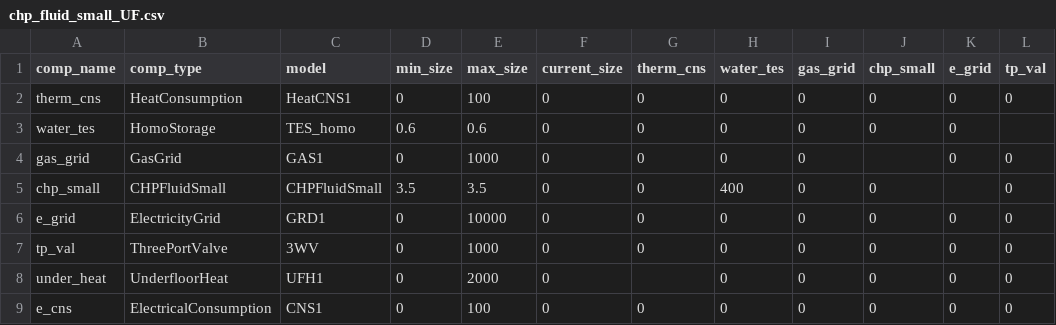
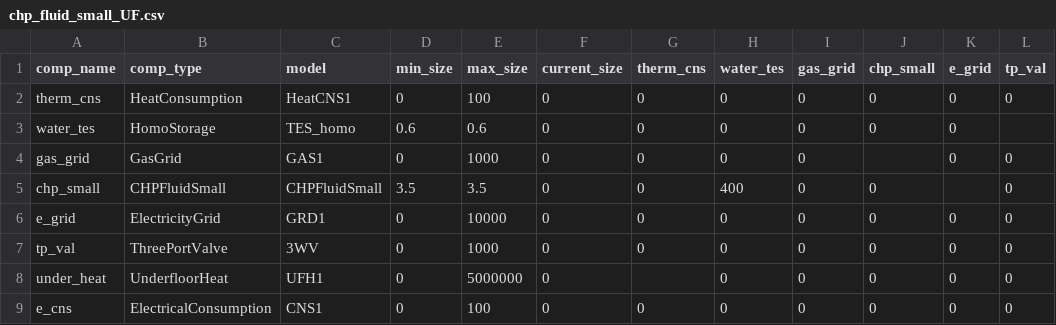
Before and after one commit to RWTH-EBC/BESDOT, a CSV file: data/topology/chp_fluid_small_UF.csv, drawn as a sheet; only a part is shown; the diff names each change by its address in the sheet, - before the commit and + after, or states it on an @@ line.

```diff
--- a/data/topology/chp_fluid_small_UF.csv
+++ b/data/topology/chp_fluid_small_UF.csv
-E8 (max_size): 2000
+E8 (max_size): 5000000
```
Also changed, not shown: data/topology/chp_fluid_big_UF.csv, data/topology/chp_fluid_small_hi_UF.csv, 3 other files.
